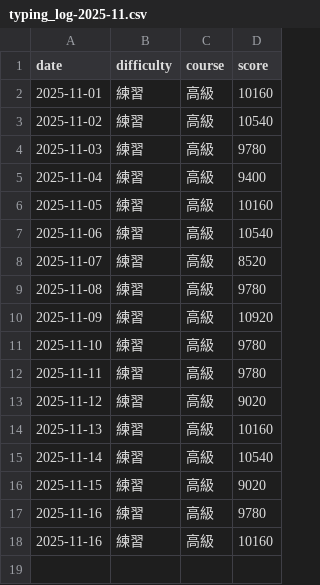
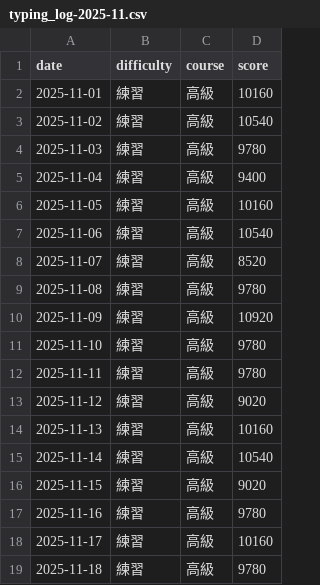
Before and after one commit to BUSTER916/susida-log, a CSV file: 2025/11/typing_log-2025-11.csv, drawn as a sheet.

Commit message:
Update typing_log-2025-11.csv

```diff
--- a/2025/11/typing_log-2025-11.csv
+++ b/2025/11/typing_log-2025-11.csv
@@ -17,2 +17,3 @@ date,difficulty,course,score
 2025-11-16,練習,高級,9780
-2025-11-16,練習,高級,10160
+2025-11-17,練習,高級,10160
+2025-11-18,練習,高級,9780
```
